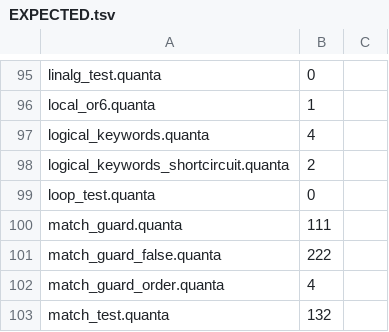
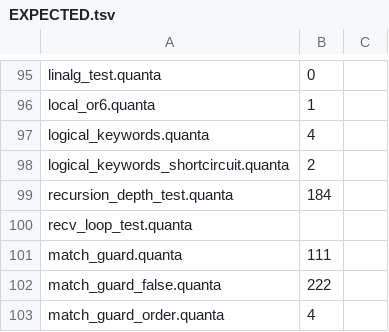
Before and after one commit to jeeex-org/quanta, a TSV file: test_suites/EXPECTED.tsv, drawn as a sheet; only a part is shown, gaps mark what is left out; the shorter side is filled out with more unchanged rows.

Commit message:
docs(defects)+test: A4 measured -- depth is set by the frame size, no separate fix
Measured 0.0.235 with a tail-call-proof probe: Quanta survives ~8,000 nested
frames at 1104 bytes/frame (sub $0x450,%rsp), the -O0 C twin ~262,000 at ~32
bytes. Both die at their own 8MB stack limit and the 33x depth ratio IS the
frame ratio, so the ceiling is fully explained by the frame size.

So A4 is re-scoped out of the defect pass: the crash is inherent to a fixed
stack, and the lever is the frame -- the eviction/shared-home-slot work already
planned in docs/plans/performance.md, which now has a measured motivation
(halving the frame doubles the usable depth).

Gate guard added: test_suites/codes/recursion_depth_test.quanta (EXPECTED 184)
recurses to 3,000, a depth both sides survive. It passes on 0.0.235 and is
labelled a regression guard, not a red-first row.

Also records the probe trap: a bare `return down(n-1)` is compiled to a jump, so
it measures iterations, not frames -- my first attempt 'survived 2,000,000' that
way.

```diff
--- a/test_suites/EXPECTED.tsv
+++ b/test_suites/EXPECTED.tsv
@@ -98,3 +98,4 @@ logical_keywords.quanta	4
 logical_keywords_shortcircuit.quanta	2
-loop_test.quanta	0
+recursion_depth_test.quanta	184
+recv_loop_test.quanta
 match_guard.quanta	111
```
Also changed, not shown: 2 other files.
